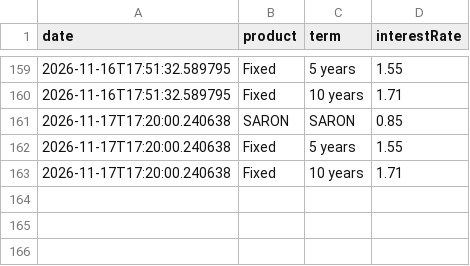
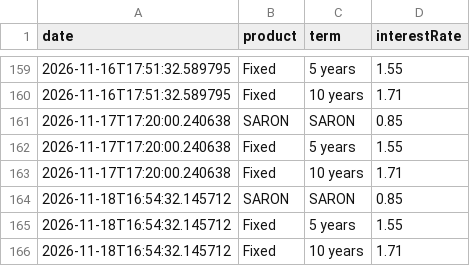
Before and after one commit to Flo3561/viac_mortgages_interest_rate_scraper, a CSV file: data/rates.csv, drawn as a sheet; only a part is shown, gaps mark what is left out; the diff names each change by its address in the sheet, - before the commit and + after, or states it on an @@ line.

```diff
--- a/data/rates.csv
+++ b/data/rates.csv
+row 164: 2026-11-18T16:54:32.145712 | SARON | SARON | 0.85
+row 165: 2026-11-18T16:54:32.145712 | Fixed | 5 years | 1.55
+row 166: 2026-11-18T16:54:32.145712 | Fixed | 10 years | 1.71
```
